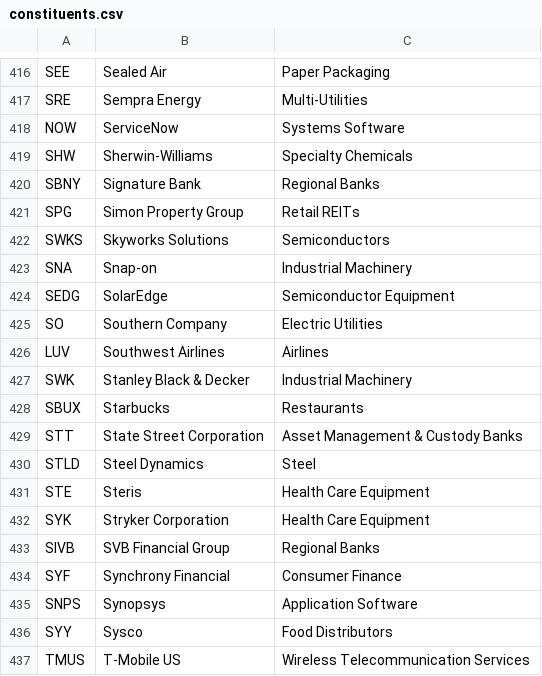
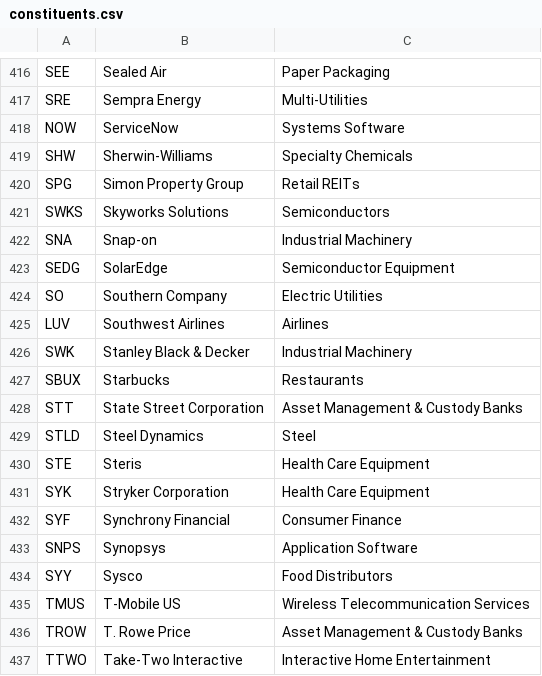
Before and after one commit to frek818/s-and-p-500-companies, a CSV file: data/constituents.csv, drawn as a sheet; only a part is shown, gaps mark what is left out; the shorter side is filled out with more unchanged rows.

Commit message:
[data][skip ci] automatic update

```diff
--- a/data/constituents.csv
+++ b/data/constituents.csv
@@ -419,3 +419,2 @@ NOW,ServiceNow,Systems Software
 SHW,Sherwin-Williams,Specialty Chemicals
-SBNY,Signature Bank,Regional Banks
 SPG,Simon Property Group,Retail REITs
@@ -432,3 +431,2 @@ STE,Steris,Health Care Equipment
 SYK,Stryker Corporation,Health Care Equipment
-SIVB,SVB Financial Group,Regional Banks
 SYF,Synchrony Financial,Consumer Finance
```
Also changed, not shown: 1 other file.
